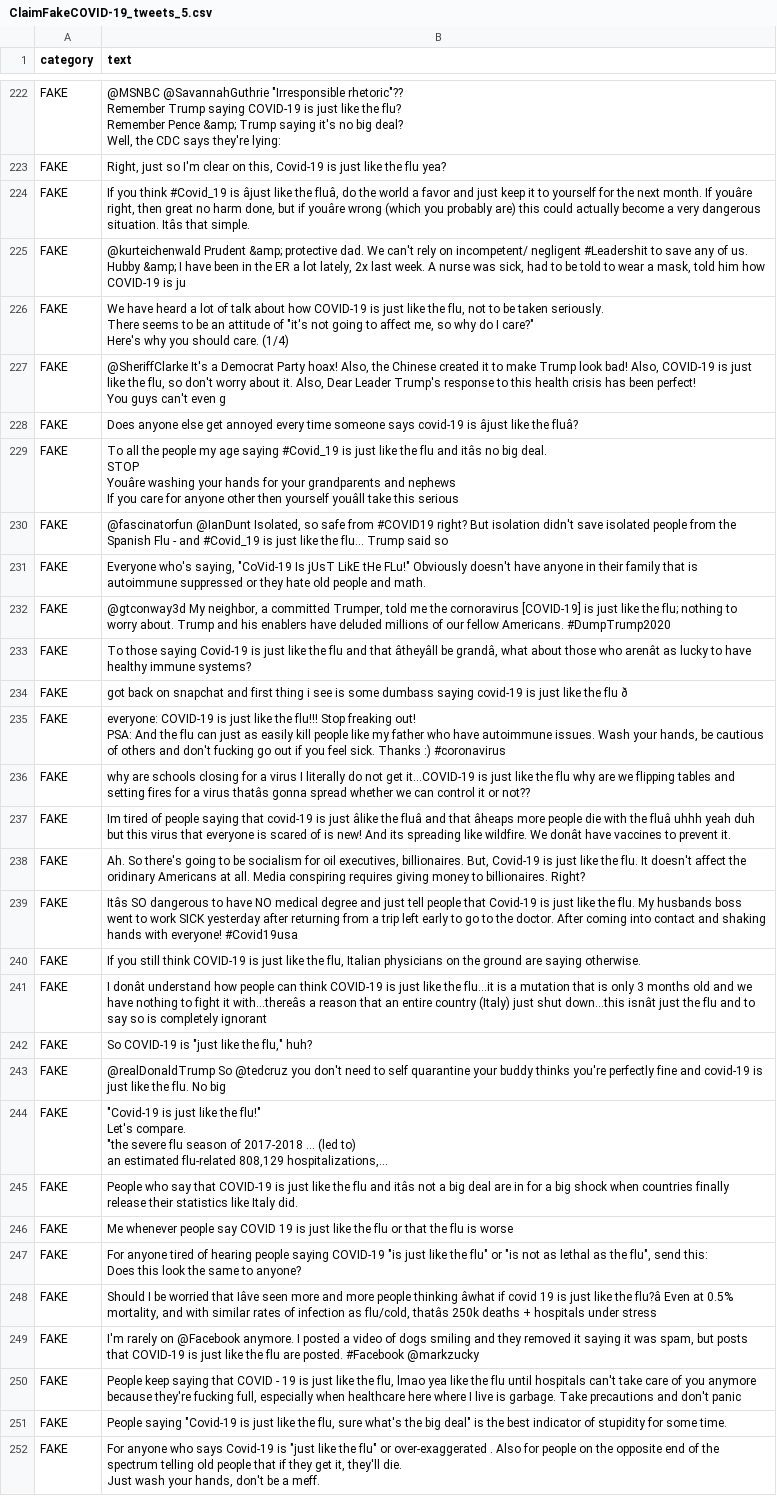
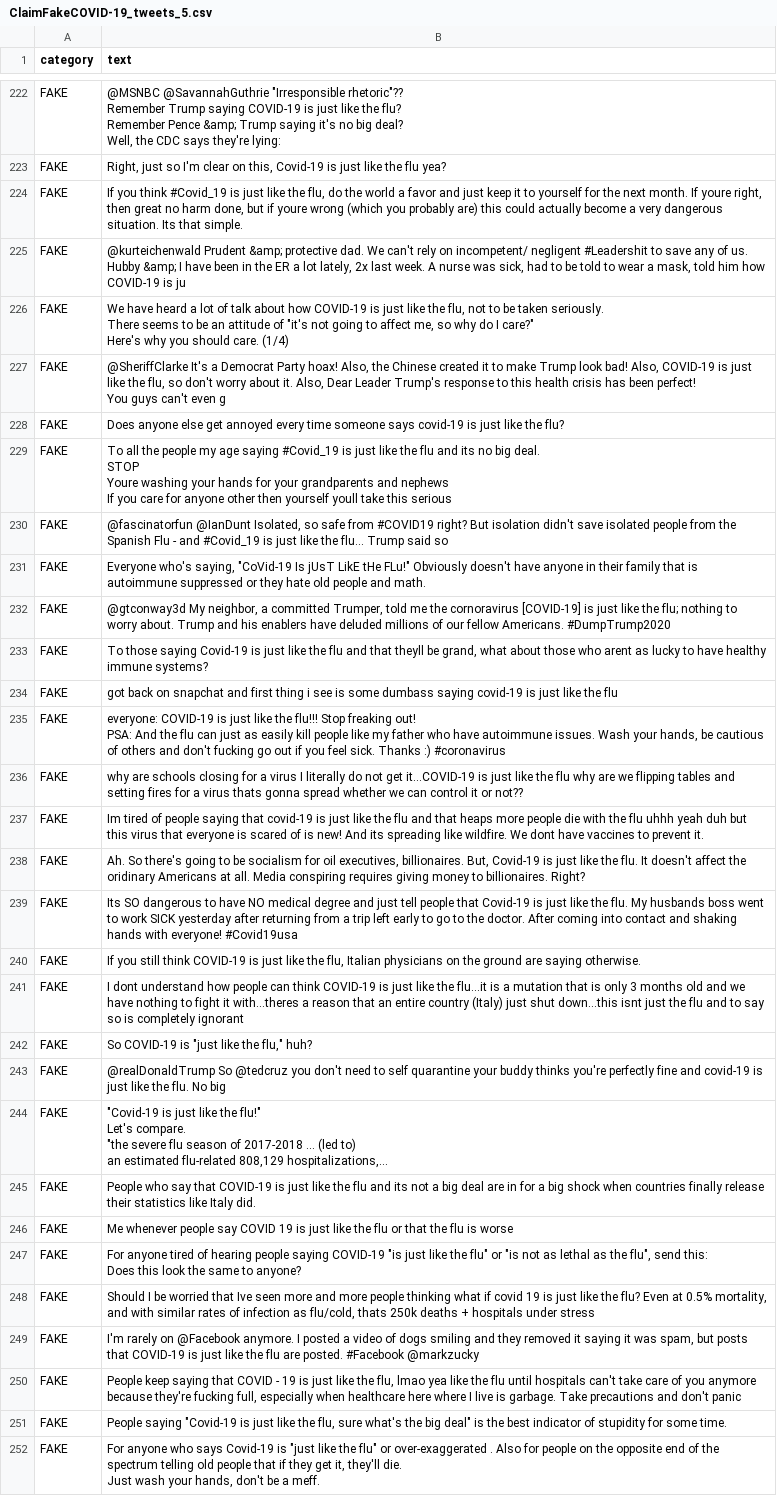
Before and after one commit to michellechiawy/SeeTrue2023, a CSV file: nlp/clean/ClaimFakeCOVID-19_tweets_5.csv, drawn as a sheet; only a part is shown, gaps mark what is left out; long unchanged cells end in …; ↵ is a line break in a cell; the diff covers the shown part only; the diff names each change by its address in the sheet, - before the commit and + after, or states it on an @@ line.

```diff
--- a/nlp/clean/ClaimFakeCOVID-19_tweets_5.csv
+++ b/nlp/clean/ClaimFakeCOVID-19_tweets_5.csv
-B224 (text): …#Covid_19 is âjust like the fluâ, do the world a favor and just keep it to yourself for the next month. If youâre right, then great no harm done, but if youâre wrong (which you probably are) this could actually become a very dangerous situation. Itâs that simple.
+B224 (text): …#Covid_19 is just like the flu, do the world a favor and just keep it to yourself for the next month. If youre right, then great no harm done, but if youre wrong (which you probably are) this could actually become a very dangerous situation. Its that simple.
-B228 (text): …covid-19 is âjust like the fluâ?
+B228 (text): …covid-19 is just like the flu?
-B229 (text): …flu and itâs no big deal. ↵ STOP ↵ Youâre washing your hands for your grandparents and nephews ↵ If you care for anyone other then yourself youâll take this…
+B229 (text): …flu and its no big deal. ↵ STOP ↵ Youre washing your hands for your grandparents and nephews ↵ If you care for anyone other then yourself youll take this…
-B233 (text): …and that âtheyâll be grandâ, what about those who arenât as lucky…
+B233 (text): …and that theyll be grand, what about those who arent as lucky…
-B234 (text): …the flu ð
+B234 (text): …the flu
-B236 (text): …a virus thatâs gonna spread…
+B236 (text): …a virus thats gonna spread…
-B237 (text): …is just âlike the fluâ and that âheaps more people die with the fluâ uhhh yeah duh but this virus that everyone is scared of is new! And its spreading like wildfire. We donât have vaccines…
+B237 (text): …is just like the flu and that heaps more people die with the flu uhhh yeah duh but this virus that everyone is scared of is new! And its spreading like wildfire. We dont have vaccines…
-B239 (text): Itâs SO dangerous…
+B239 (text): Its SO dangerous…
-B241 (text): I donât understand how people can think COVID-19 is just like the flu...it is a mutation that is only 3 months old and we have nothing to fight it with...thereâs a reason that an entire country (Italy) just shut down...this isnât just the…
+B241 (text): I dont understand how people can think COVID-19 is just like the flu...it is a mutation that is only 3 months old and we have nothing to fight it with...theres a reason that an entire country (Italy) just shut down...this isnt just the…
-B245 (text): …flu and itâs not a…
+B245 (text): …flu and its not a…
-B248 (text): …worried that Iâve seen more and more people thinking âwhat if covid 19 is just like the flu?â Even at 0.5% mortality, and with similar rates of infection as flu/cold, thatâs 250k deaths…
+B248 (text): …worried that Ive seen more and more people thinking what if covid 19 is just like the flu? Even at 0.5% mortality, and with similar rates of infection as flu/cold, thats 250k deaths…
```
Also changed, not shown: 79 edited cells elsewhere in this file, nlp/clean/ClaimRealCOVID-19_tweets_7.csv, nlp/clean/ClaimRealCOVID-19_tweets_replies.csv, 28 other files.
